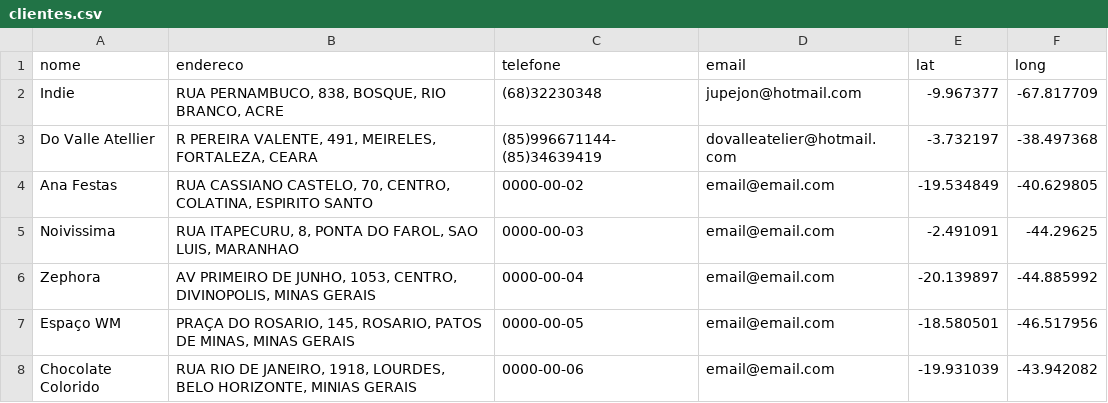
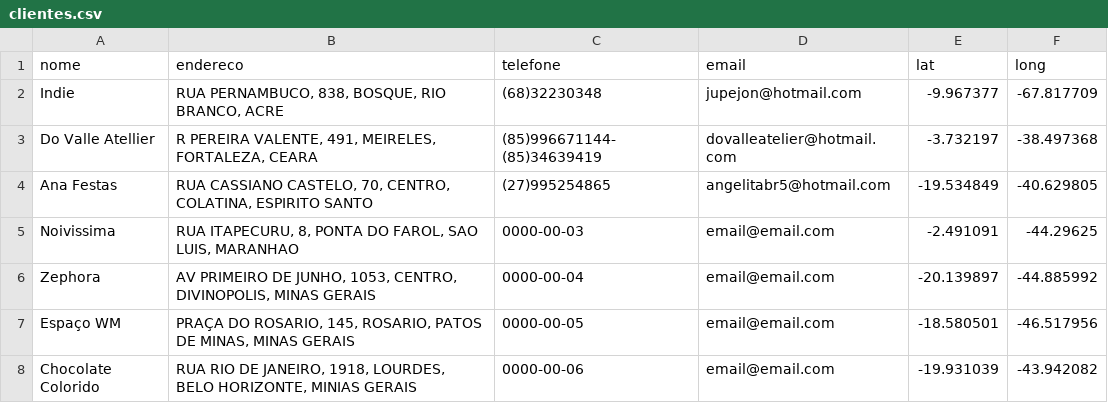
Before and after one commit to codenato/clara-nato, a CSV file: _data/clientes.csv, drawn as a sheet; only a part is shown.

Commit message:
Updated '_data/clientes.csv' via CloudCannon

```diff
--- a/_data/clientes.csv
+++ b/_data/clientes.csv
@@ -3,3 +3,3 @@ Indie,"RUA PERNAMBUCO, 838, BOSQUE, RIO BRANCO, ACRE",(68)32230348,jupejon@hotma
 Do Valle Atellier,"R PEREIRA VALENTE, 491, MEIRELES, FORTALEZA, CEARA",(85)996671144- (85)34639419,dovalleatelier@hotmail.com,-3.732197,-38.497368
-Ana Festas,"RUA CASSIANO CASTELO, 70, CENTRO, COLATINA, ESPIRITO SANTO",0000-00-02,email@email.com,-19.534849,-40.629805
+Ana Festas,"RUA CASSIANO CASTELO, 70, CENTRO, COLATINA, ESPIRITO SANTO",(27)995254865,angelitabr5@hotmail.com,-19.534849,-40.629805
 Noivissima,"RUA ITAPECURU, 8, PONTA DO FAROL, SAO LUIS, MARANHAO",0000-00-03,email@email.com,-2.491091,-44.29625
```
